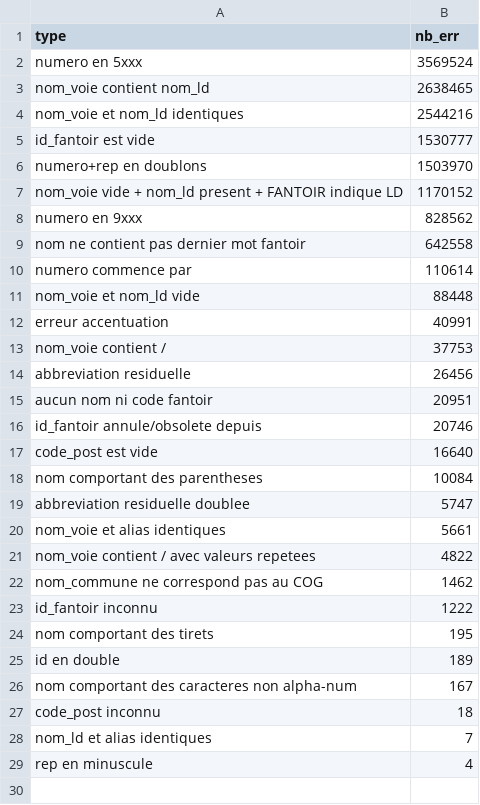
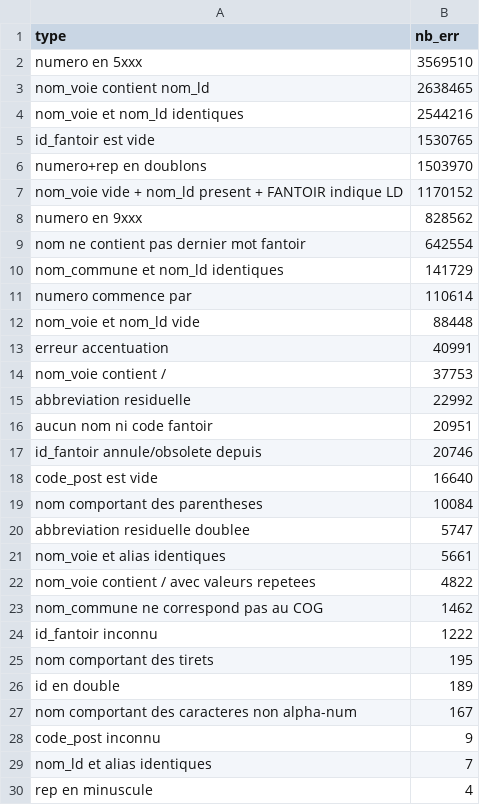
Before and after one commit to etalab/ban-data, a CSV file: scripts/out_check_par_type.csv, drawn as a sheet.

Commit message:
mise à jour stats anomalies

```diff
--- a/scripts/out_check_par_type.csv
+++ b/scripts/out_check_par_type.csv
@@ -1,6 +1,6 @@
 type,nb_err
-numero en 5xxx,3569524
+numero en 5xxx,3569510
 nom_voie contient nom_ld,2638465
 nom_voie et nom_ld identiques ,2544216
-id_fantoir est vide,1530777
+id_fantoir est vide,1530765
 numero+rep en doublons,1503970
@@ -8,3 +8,4 @@ nom_voie vide + nom_ld present + FANTOIR indique LD,1170152
 numero en 9xxx,828562
-nom ne contient pas dernier mot fantoir,642558
+nom ne contient pas dernier mot fantoir,642554
+nom_commune et nom_ld identiques,141729
 numero commence par ,110614
@@ -13,3 +14,3 @@ erreur accentuation,40991
 nom_voie contient /,37753
-abbreviation residuelle,26456
+abbreviation residuelle,22992
 aucun nom ni code fantoir,20951
@@ -26,3 +27,3 @@ id en double,189
 nom comportant des caracteres non alpha-num,167
-code_post inconnu,18
+code_post inconnu,9
 nom_ld et alias identiques ,7
```
